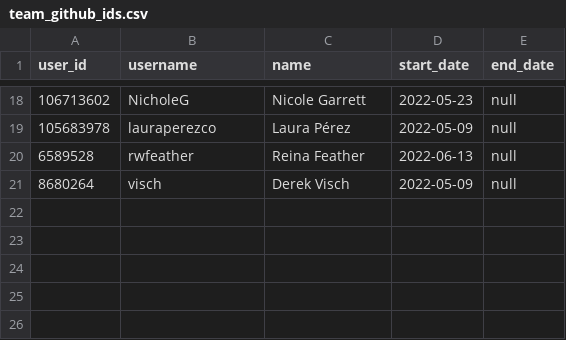
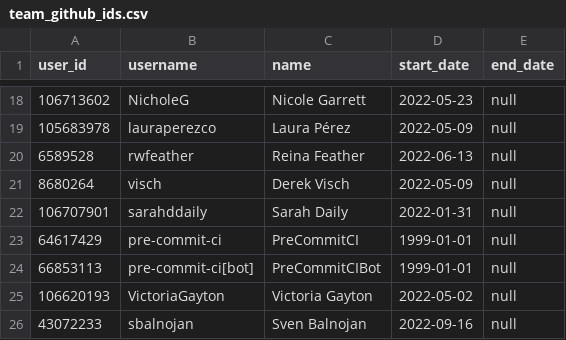
Before and after one commit to meltano/squared, a CSV file: data/transform/data/team_github_ids.csv, drawn as a sheet; only a part is shown, gaps mark what is left out; the diff names each change by its address in the sheet, - before the commit and + after, or states it on an @@ line.

Commit message:
seed more team contributors

```diff
--- a/data/transform/data/team_github_ids.csv
+++ b/data/transform/data/team_github_ids.csv
+row 22: 106707901 | sarahddaily | Sarah Daily | 2022-01-31 | null
+row 23: 64617429 | pre-commit-ci | PreCommitCI | 1999-01-01 | null
+row 24: 66853113 | pre-commit-ci[bot] | PreCommitCIBot | 1999-01-01 | null
+row 25: 106620193 | VictoriaGayton | Victoria Gayton | 2022-05-02 | null
+row 26: 43072233 | sbalnojan | Sven Balnojan | 2022-09-16 | null
```
